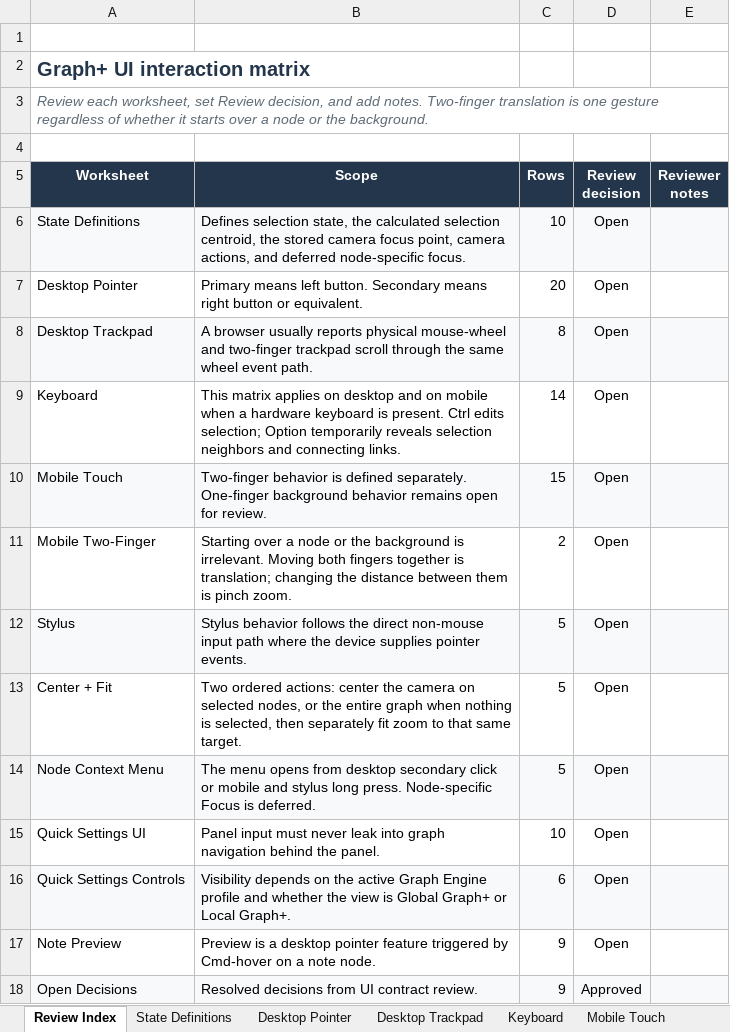
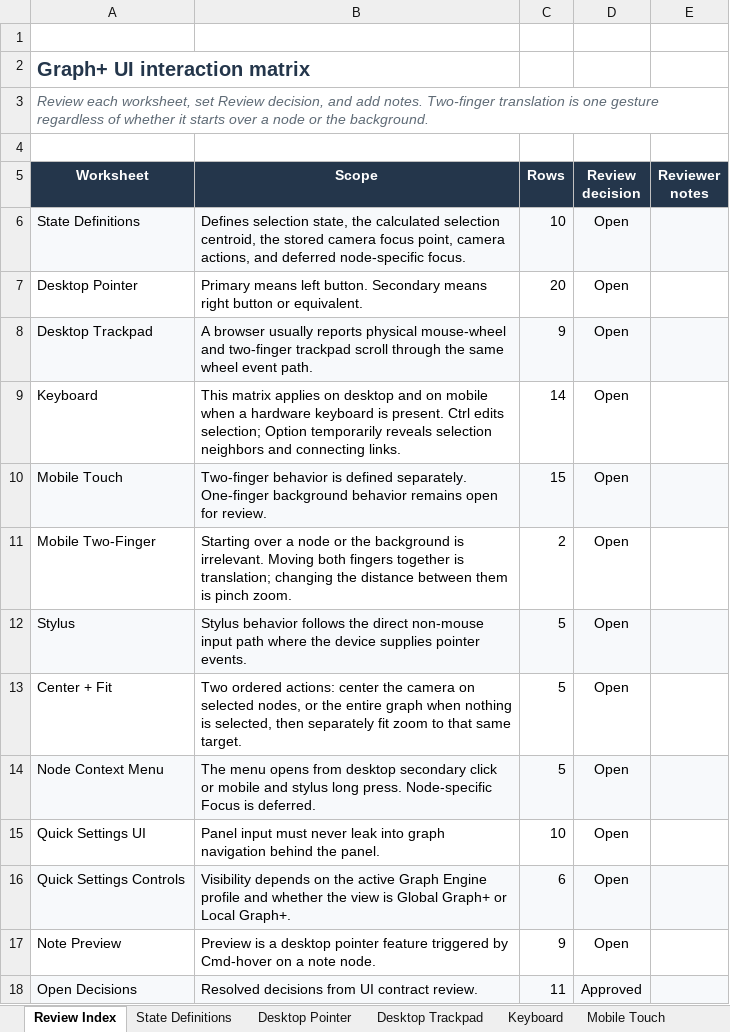
Before and after one commit to woodamsclark/graph-plus, an Excel workbook: docs/graph-plus-ui-interaction-matrix.xlsx, sheet Review Index, drawn as a sheet; values as stored, in another font and other column widths than the file's, no borders; conditional formats not drawn; the diff names each change by its address in the sheet, - before the commit and + after, or states it on an @@ line.

```diff
--- a/docs/graph-plus-ui-interaction-matrix.xlsx (sheet Review Index)
+++ b/docs/graph-plus-ui-interaction-matrix.xlsx (sheet Review Index)
-C8 (Rows): 8
+C8 (Rows): 9
-C18 (Rows): 9
+C18 (Rows): 11
```
Also changed, not shown: sheet Open Decisions, sheet Desktop Trackpad, sheet Desktop Pointer, sheet Keyboard, 6 other files.
